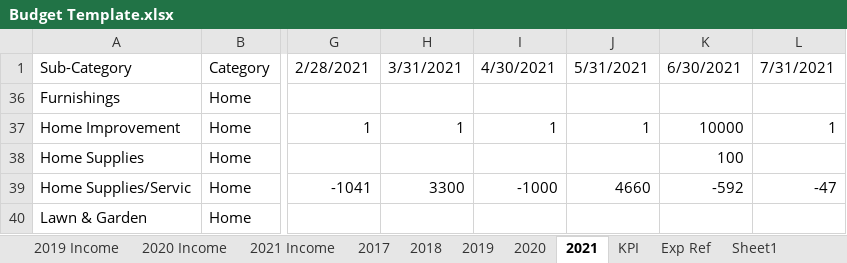
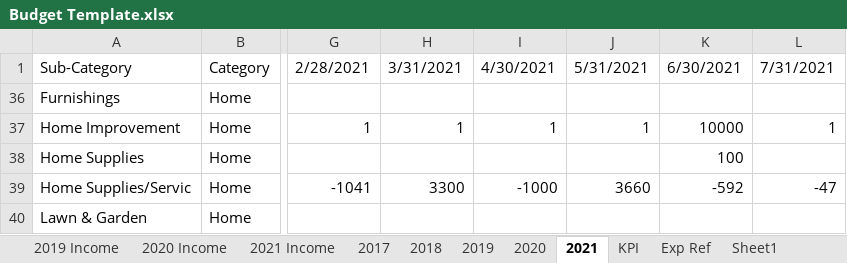
Before and after one commit to mdpurvis/04.-GitHub-Repository, an Excel workbook: Mint/data/raw/Budget Template.xlsx, sheet 2021, drawn as a sheet; only a part is shown, gaps mark what is left out; values as stored, in another font and other column widths than the file's, no borders; charts and pictures and table styles not drawn; the diff names each change by its address in the sheet, - before the commit and + after, or states it on an @@ line.

```diff
--- a/Mint/data/raw/Budget Template.xlsx (sheet 2021)
+++ b/Mint/data/raw/Budget Template.xlsx (sheet 2021)
-J39: 4660
+J39: 3660
```
Also changed, not shown: sheet 2021 Income, 4 other files.
